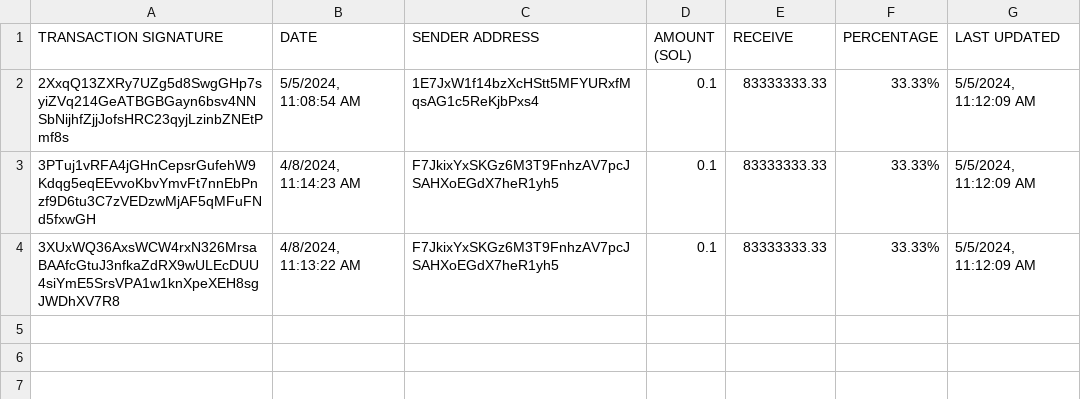
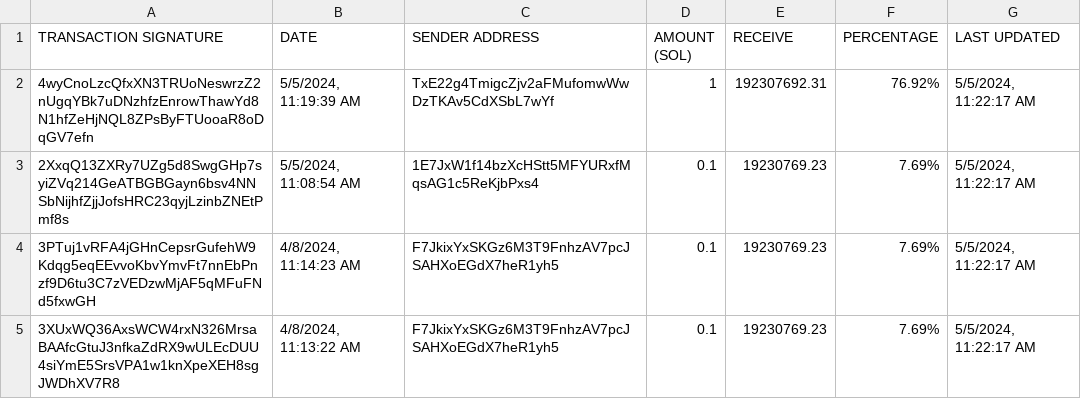
Before and after one commit to brorogans/fmlk, a CSV file: presale.csv, drawn as a sheet.

Commit message:
Update from https://github.com/brorogans/presale/commit/409246adf7e8eb8536d068136c46ff33a68f7cab

```diff
--- a/presale.csv
+++ b/presale.csv
@@ -1,4 +1,5 @@
 TRANSACTION SIGNATURE,DATE,SENDER ADDRESS,AMOUNT (SOL),RECEIVE,PERCENTAGE,LAST UPDATED
-2XxqQ13ZXRy7UZg5d8SwgGHp7syiZVq214GeATBGBGayn6bsv4NNSbNijhfZjjJofsHRC23qyjLzinbZNEtPmf8s,"5/5/2024, 11:08:54 AM",1E7JxW1f14bzXcHStt5MFYURxfMqsAG1c5ReKjbPxs4,0.1,83333333.33,33.33%,"5/5/2024, 11:12:09 AM"
-3PTuj1vRFA4jGHnCepsrGufehW9Kdqg5eqEEvvoKbvYmvFt7nnEbPnzf9D6tu3C7zVEDzwMjAF5qMFuFNd5fxwGH,"4/8/2024, 11:14:23 AM",F7JkixYxSKGz6M3T9FnhzAV7pcJSAHXoEGdX7heR1yh5,0.1,83333333.33,33.33%,"5/5/2024, 11:12:09 AM"
-3XUxWQ36AxsWCW4rxN326MrsaBAAfcGtuJ3nfkaZdRX9wULEcDUU4siYmE5SrsVPA1w1knXpeXEH8sgJWDhXV7R8,"4/8/2024, 11:13:22 AM",F7JkixYxSKGz6M3T9FnhzAV7pcJSAHXoEGdX7heR1yh5,0.1,83333333.33,33.33%,"5/5/2024, 11:12:09 AM"
+4wyCnoLzcQfxXN3TRUoNeswrzZ2nUgqYBk7uDNzhfzEnrowThawYd8N1hfZeHjNQL8ZPsByFTUooaR8oDqGV7efn,"5/5/2024, 11:19:39 AM",TxE22g4TmigcZjv2aFMufomwWwDzTKAv5CdXSbL7wYf,1,192307692.31,76.92%,"5/5/2024, 11:22:17 AM"
+2XxqQ13ZXRy7UZg5d8SwgGHp7syiZVq214GeATBGBGayn6bsv4NNSbNijhfZjjJofsHRC23qyjLzinbZNEtPmf8s,"5/5/2024, 11:08:54 AM",1E7JxW1f14bzXcHStt5MFYURxfMqsAG1c5ReKjbPxs4,0.1,19230769.23,7.69%,"5/5/2024, 11:22:17 AM"
+3PTuj1vRFA4jGHnCepsrGufehW9Kdqg5eqEEvvoKbvYmvFt7nnEbPnzf9D6tu3C7zVEDzwMjAF5qMFuFNd5fxwGH,"4/8/2024, 11:14:23 AM",F7JkixYxSKGz6M3T9FnhzAV7pcJSAHXoEGdX7heR1yh5,0.1,19230769.23,7.69%,"5/5/2024, 11:22:17 AM"
+3XUxWQ36AxsWCW4rxN326MrsaBAAfcGtuJ3nfkaZdRX9wULEcDUU4siYmE5SrsVPA1w1knXpeXEH8sgJWDhXV7R8,"4/8/2024, 11:13:22 AM",F7JkixYxSKGz6M3T9FnhzAV7pcJSAHXoEGdX7heR1yh5,0.1,19230769.23,7.69%,"5/5/2024, 11:22:17 AM"
```
